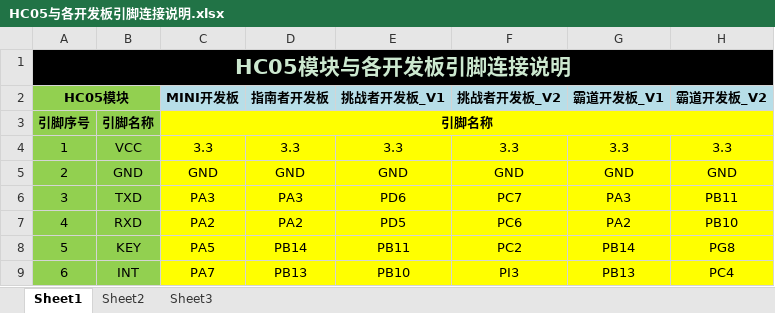
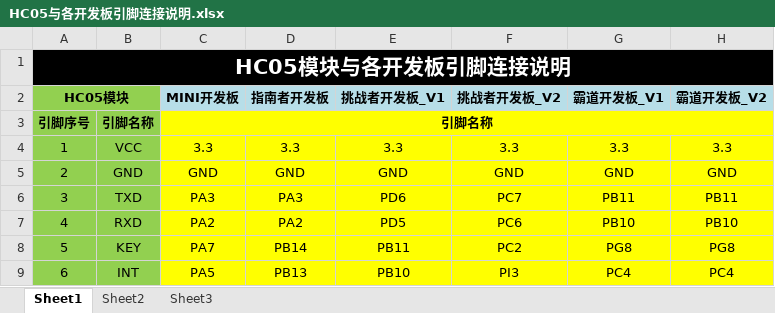
Before and after one commit to Embedfire-wireless/ebf_bluetooth_hc05, an Excel workbook: HC05接线说明/HC05与各开发板引脚连接说明.xlsx, sheet Sheet1, drawn as a sheet; only a part is shown; values as stored, in another font and other column widths than the file's, no borders; the diff names each change by its address in the sheet, - before the commit and + after, or states it on an @@ line.

```diff
--- a/HC05接线说明/HC05与各开发板引脚连接说明.xlsx (sheet Sheet1)
+++ b/HC05接线说明/HC05与各开发板引脚连接说明.xlsx (sheet Sheet1)
-A1 text colour: #CCE8CF
+A1 text colour: #FFFFFF
-G6 (霸道开发板_V1): PA3
+G6 (霸道开发板_V1): PB11
-G7 (霸道开发板_V1): PA2
+G7 (霸道开发板_V1): PB10
-C8 (MINI开发板): PA5
+C8 (MINI开发板): PA7
-G8 (霸道开发板_V1): PB14
+G8 (霸道开发板_V1): PG8
-C9 (MINI开发板): PA7
+C9 (MINI开发板): PA5
-G9 (霸道开发板_V1): PB13
+G9 (霸道开发板_V1): PC4
```
Also changed, not shown: 8 other files.
